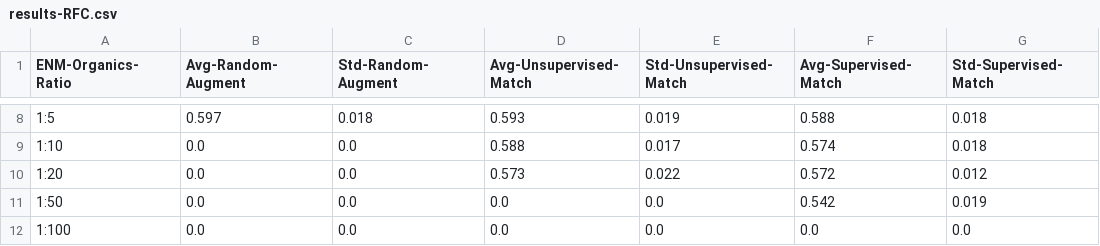
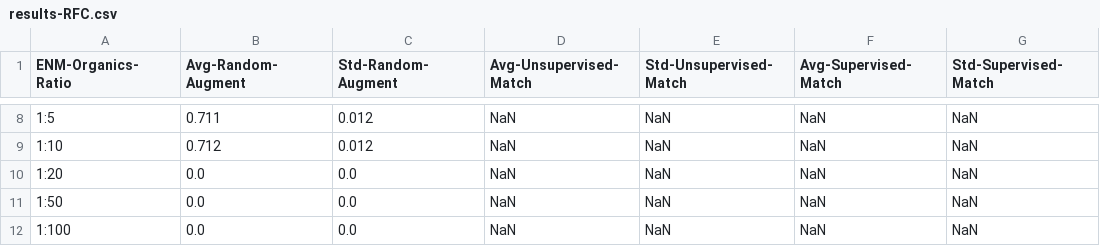
Before and after one commit to LukaThorn/ml-weight-fraction, a CSV file: data/results-RFC.csv, drawn as a sheet; only a part is shown, gaps mark what is left out; the diff covers the shown part only.

Commit message:
Rerun random augment cells only

```diff
--- a/data/results-RFC.csv
+++ b/data/results-RFC.csv
@@ -8,5 +8,5 @@ ENM-Organics-Ratio	Avg-Random-Augment	Std-Random-Augment	Avg-Unsupervised-Match
-1:5	0.597	0.018	0.593	0.019	0.588	0.018
-1:10	0.0	0.0	0.588	0.017	0.574	0.018
-1:20	0.0	0.0	0.573	0.022	0.572	0.012
-1:50	0.0	0.0	0.0	0.0	0.542	0.019
-1:100	0.0	0.0	0.0	0.0	0.0	0.0
+1:5	0.711	0.012	NaN	NaN	NaN	NaN
+1:10	0.712	0.012	NaN	NaN	NaN	NaN
+1:20	0.0	0.0	NaN	NaN	NaN	NaN
+1:50	0.0	0.0	NaN	NaN	NaN	NaN
+1:100	0.0	0.0	NaN	NaN	NaN	NaN
```
Also changed, not shown: 34 edited cells elsewhere in this file.
